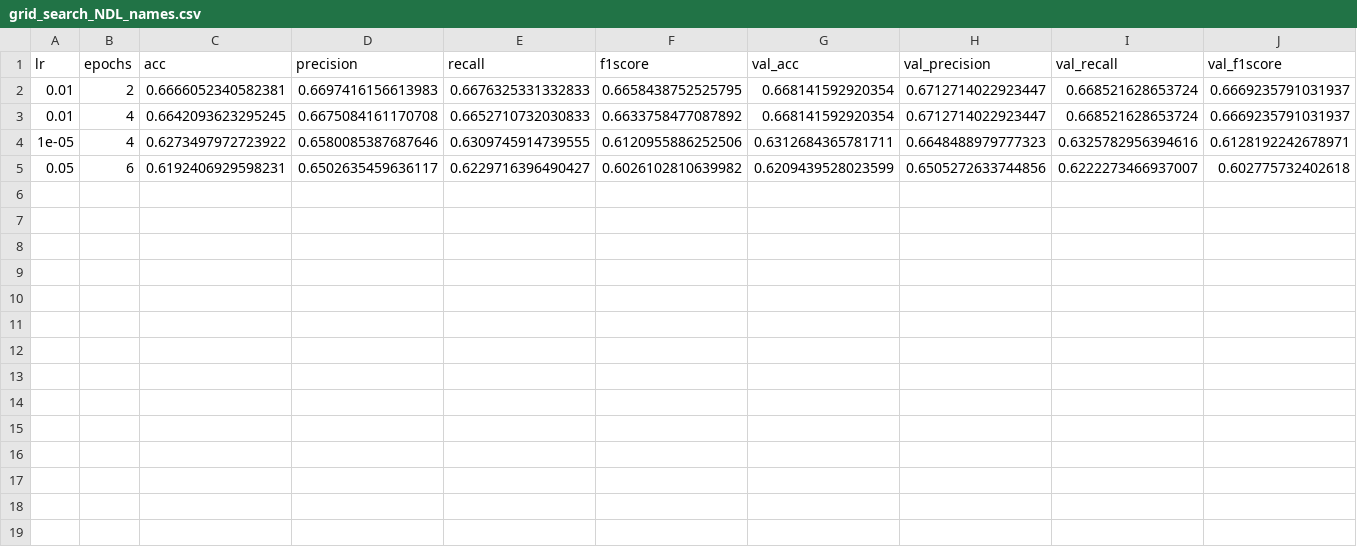
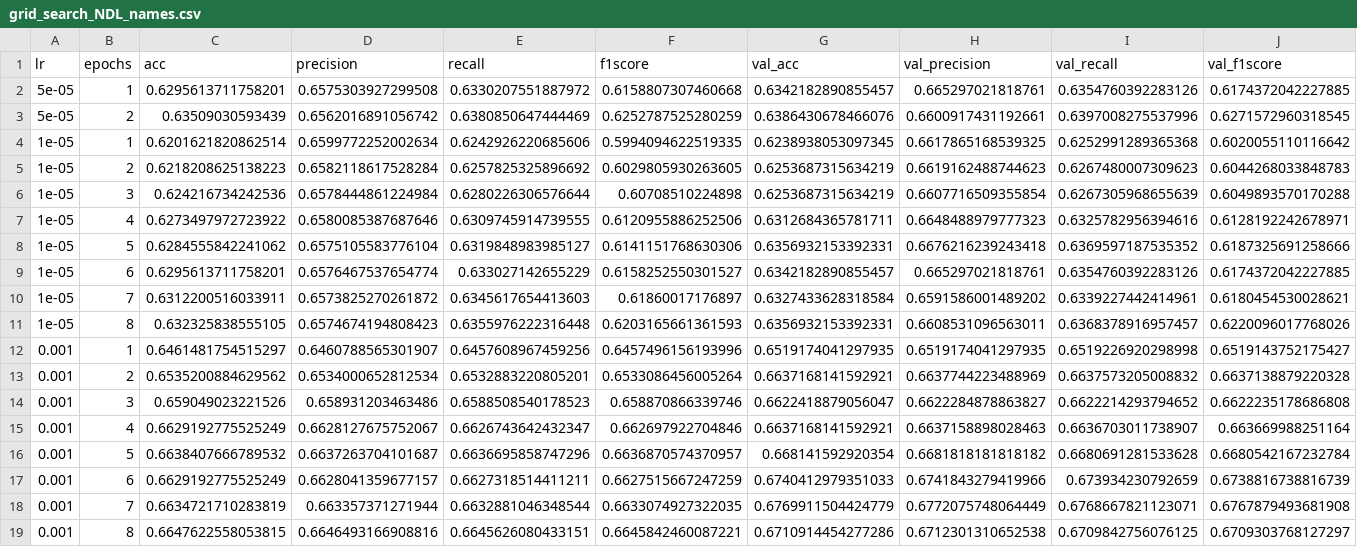
Before and after one commit to ooominds/Deep_text_modelling, a CSV file: illustrative_examples/names/Results/grid_search_NDL_names.csv, drawn as a sheet.

```diff
--- a/illustrative_examples/names/Results/grid_search_NDL_names.csv
+++ b/illustrative_examples/names/Results/grid_search_NDL_names.csv
@@ -1,5 +1,19 @@
 lr,epochs,acc,precision,recall,f1score,val_acc,val_precision,val_recall,val_f1score
-0.01,2,0.6666052340582381,0.6697416156613983,0.6676325331332833,0.6658438752525795,0.668141592920354,0.6712714022923447,0.668521628653724,0.6669235791031937
-0.01,4,0.6642093623295245,0.6675084161170708,0.6652710732030833,0.6633758477087892,0.668141592920354,0.6712714022923447,0.668521628653724,0.6669235791031937
+5e-05,1,0.6295613711758201,0.6575303927299508,0.6330207551887972,0.6158807307460668,0.6342182890855457,0.665297021818761,0.6354760392283126,0.6174372042227885
+5e-05,2,0.63509030593439,0.6562016891056742,0.6380850647444469,0.6252787525280259,0.6386430678466076,0.6600917431192661,0.6397008275537996,0.6271572960318545
+1e-05,1,0.6201621820862514,0.6599772252002634,0.6242926220685606,0.5994094622519335,0.6238938053097345,0.6617865168539325,0.6252991289365368,0.6020055110116642
+1e-05,2,0.6218208625138223,0.6582118617528284,0.6257825325896692,0.6029805930263605,0.6253687315634219,0.6619162488744623,0.6267480007309623,0.6044268033848783
+1e-05,3,0.624216734242536,0.6578444861224984,0.6280226306576644,0.60708510224898,0.6253687315634219,0.6607716509355854,0.6267305968655639,0.6049893570170288
 1e-05,4,0.6273497972723922,0.6580085387687646,0.6309745914739555,0.6120955886252506,0.6312684365781711,0.6648488979777323,0.6325782956394616,0.6128192242678971
-0.05,6,0.6192406929598231,0.6502635459636117,0.6229716396490427,0.6026102810639982,0.6209439528023599,0.6505272633744856,0.6222273466937007,0.602775732402618
+1e-05,5,0.6284555842241062,0.6575105583776104,0.6319848983985127,0.6141151768630306,0.6356932153392331,0.6676216239243418,0.6369597187535352,0.6187325691258666
+1e-05,6,0.6295613711758201,0.6576467537654774,0.633027142655229,0.6158252550301527,0.6342182890855457,0.665297021818761,0.6354760392283126,0.6174372042227885
+1e-05,7,0.6312200516033911,0.6573825270261872,0.6345617654413603,0.61860017176897,0.6327433628318584,0.6591586001489202,0.6339227442414961,0.6180454530028621
+1e-05,8,0.632325838555105,0.6574674194808423,0.6355976222316448,0.6203165661361593,0.6356932153392331,0.6608531096563011,0.6368378916957457,0.6220096017768026
+0.001,1,0.6461481754515297,0.6460788565301907,0.6457608967459256,0.6457496156193996,0.6519174041297935,0.6519174041297935,0.6519226920298998,0.6519143752175427
+0.001,2,0.6535200884629562,0.6534000652812534,0.6532883220805201,0.6533086456005264,0.6637168141592921,0.6637744223488969,0.6637573205008832,0.6637138879220328
+0.001,3,0.659049023221526,0.658931203463486,0.6588508540178523,0.658870866339746,0.6622418879056047,0.6622284878863827,0.6622214293794652,0.6622235178686808
+0.001,4,0.6629192775525249,0.6628127675752067,0.6626743642432347,0.662697922704846,0.6637168141592921,0.6637158898028463,0.6636703011738907,0.663669988251164
+0.001,5,0.6638407666789532,0.6637263704101687,0.6636695858747296,0.6636870574370957,0.668141592920354,0.6681818181818182,0.6680691281533628,0.6680542167232784
+0.001,6,0.6629192775525249,0.6628041359677157,0.6627318514411211,0.6627515667247259,0.6740412979351033,0.6741843279419966,0.673934230792659,0.6738816738816739
+0.001,7,0.6634721710283819,0.663357371271944,0.6632881046348544,0.6633074927322035,0.6769911504424779,0.6772075748064449,0.6768667821123071,0.6767879493681908
+0.001,8,0.6647622558053815,0.6646493166908816,0.6645626080433151,0.6645842460087221,0.6710914454277286,0.6712301310652538,0.6709842756076125,0.6709303768127297
```
Also changed, not shown: illustrative_examples/tenses/Results/grid_search_NDL_tenses.csv, 26 other files.
